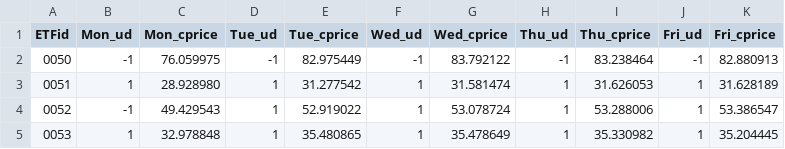
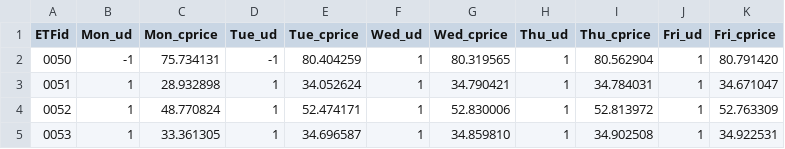
Before and after one commit to peter0749/Tbrain_2018_stock_prediction, a CSV file: submission.csv, drawn as a sheet; only a part is shown; the diff covers the shown part only.

```diff
--- a/submission.csv
+++ b/submission.csv
@@ -1,5 +1,5 @@
 ETFid,Mon_ud,Mon_cprice,Tue_ud,Tue_cprice,Wed_ud,Wed_cprice,Thu_ud,Thu_cprice,Fri_ud,Fri_cprice
-0050,-1,76.059975,-1,82.975449,-1,83.792122,-1,83.238464,-1,82.880913
-0051,1,28.928980,1,31.277542,1,31.581474,1,31.626053,1,31.628189
-0052,-1,49.429543,1,52.919022,1,53.078724,1,53.288006,1,53.386547
-0053,1,32.978848,1,35.480865,1,35.478649,1,35.330982,1,35.204445
+0050,-1,75.734131,-1,80.404259,1,80.319565,1,80.562904,1,80.791420
+0051,1,28.932898,1,34.052624,1,34.790421,1,34.784031,1,34.671047
+0052,1,48.770824,1,52.474171,1,52.830006,1,52.813972,1,52.763309
+0053,1,33.361305,1,34.696587,1,34.859810,1,34.902508,1,34.922531
```
Also changed, not shown: 90 edited cells elsewhere in this file, 3 other files.
